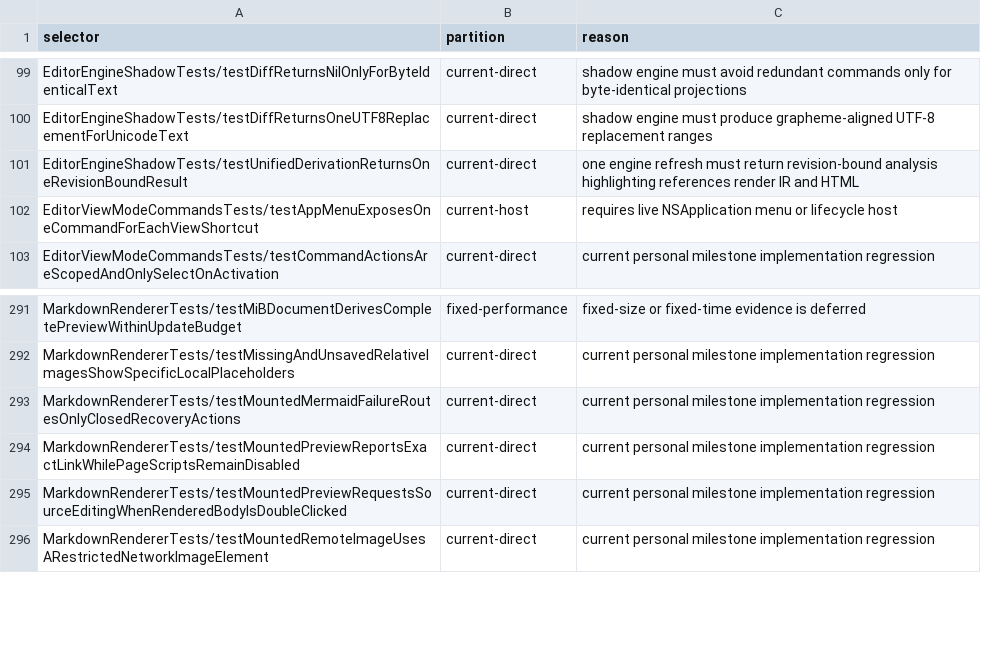
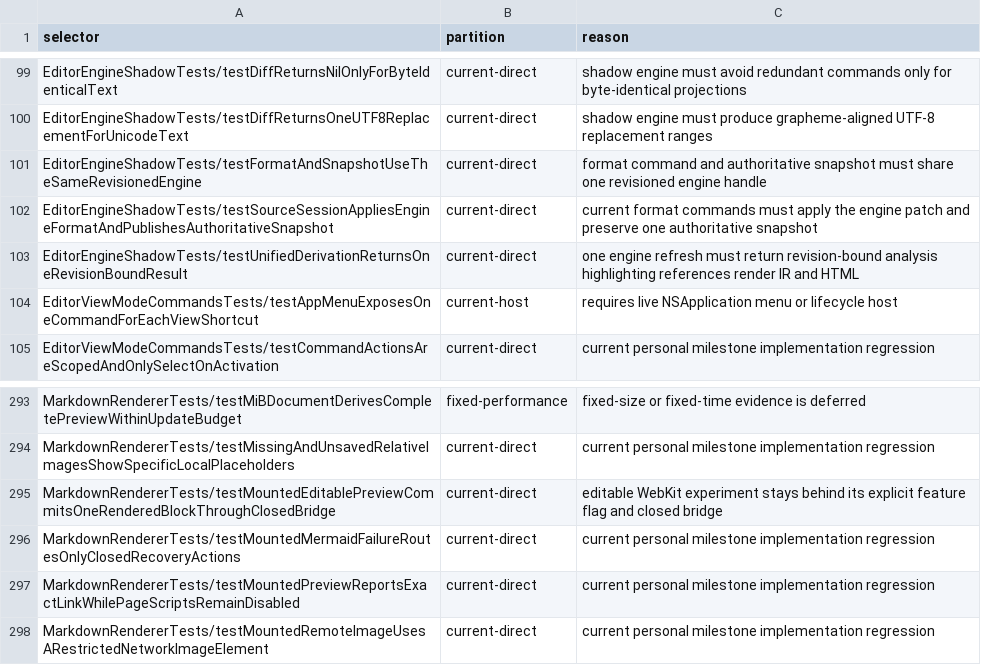
Before and after one commit to Eulimene/Inflow, a TSV file: code/quality/personal-xctest-scope.tsv, drawn as a sheet; only a part is shown, gaps mark what is left out; removed rows and columns are numbered as before the commit, all else as after; the diff names each change by its address in the sheet, - before the commit and + after, or states it on an @@ line.

Commit message:
refactor: route editor formatting through engine

```diff
--- a/code/quality/personal-xctest-scope.tsv
+++ b/code/quality/personal-xctest-scope.tsv
+row 101: EditorEngineShadowTests/testFormatAndSnapshotUseTheSameRevisionedEngine | current-direct | format command and authoritative snapshot must share one revisioned engine handle
+row 102: EditorEngineShadowTests/testSourceSessionAppliesEngineFormatAndPublishesAuthoritativeSnapshot | current-direct | current format commands must apply the engine patch and preserve one authoritative snapshot
+row 295: MarkdownRendererTests/testMountedEditablePreviewCommitsOneRenderedBlockThroughClosedBridge | current-direct | editable WebKit experiment stays behind its explicit feature flag and closed bridge
-row 295: MarkdownRendererTests/testMountedPreviewRequestsSourceEditingWhenRenderedBodyIsDoubleClicked | current-direct | current personal milestone implementation regression
```
Also changed, not shown: 9 other files.
